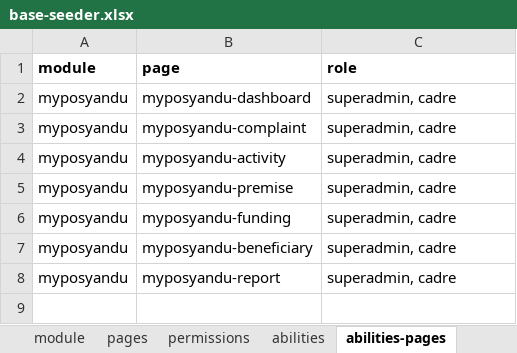
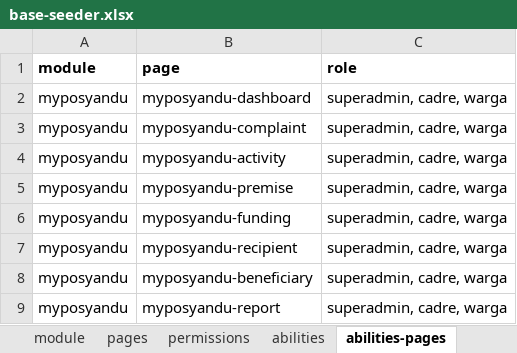
Before and after one commit to siruhay/module-myposyandu, an Excel workbook: database/masters/base-seeder.xlsx, sheet abilities-pages, drawn as a sheet; values as stored, in another font and other column widths than the file's, no borders; addresses are those after the commit; the diff names each change by its address in the sheet, - before the commit and + after, or states it on an @@ line.

```diff
--- a/database/masters/base-seeder.xlsx (sheet abilities-pages)
+++ b/database/masters/base-seeder.xlsx (sheet abilities-pages)
-C2:C6 (role): superadmin, cadre
+C2:C6 (role): superadmin, cadre, warga
+row 7: myposyandu | myposyandu-recipient | superadmin, cadre, warga
-C8:C9 (role): superadmin, cadre
+C8:C9 (role): superadmin, cadre, warga
```
Also changed, not shown: sheet abilities-permissions, sheet pages, sheet permissions, sheet abilities.
